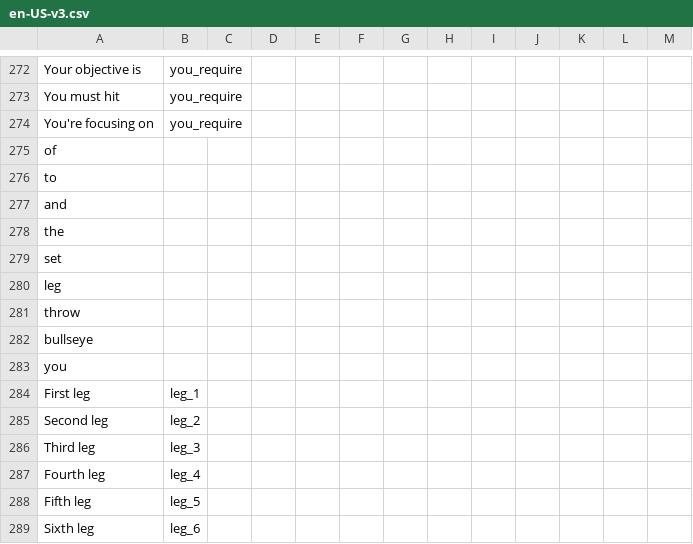
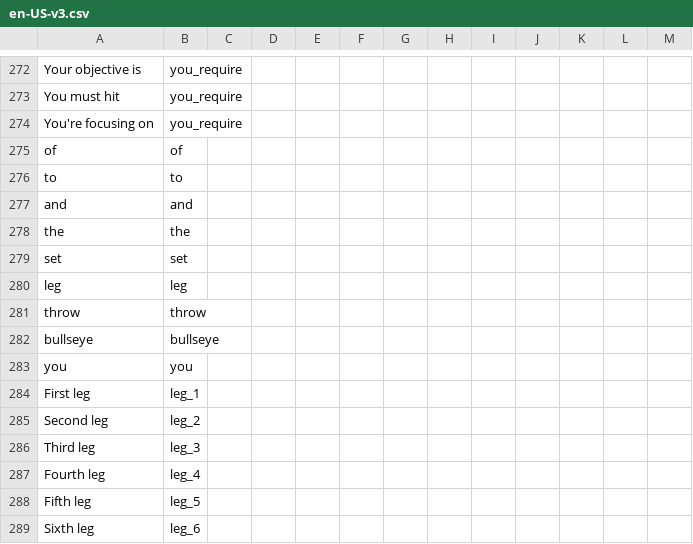
Before and after one commit to lbormann/darts-caller, a CSV file: caller-templates/en-US-v3.csv, drawn as a sheet; only a part is shown, gaps mark what is left out.

```diff
--- a/caller-templates/en-US-v3.csv
+++ b/caller-templates/en-US-v3.csv
@@ -274,11 +274,11 @@ You must hit;you_require;
 You're focusing on;you_require;
-of;
-to;
-and;
-the;
-set;
-leg;
-throw;
-bullseye;
-you;
+of;of;
+to;to;
+and;and;
+the;the;
+set;set;
+leg;leg;
+throw;throw;
+bullseye;bullseye;
+you;you;
 First leg;leg_1;
```
Also changed, not shown: 2 other files.
